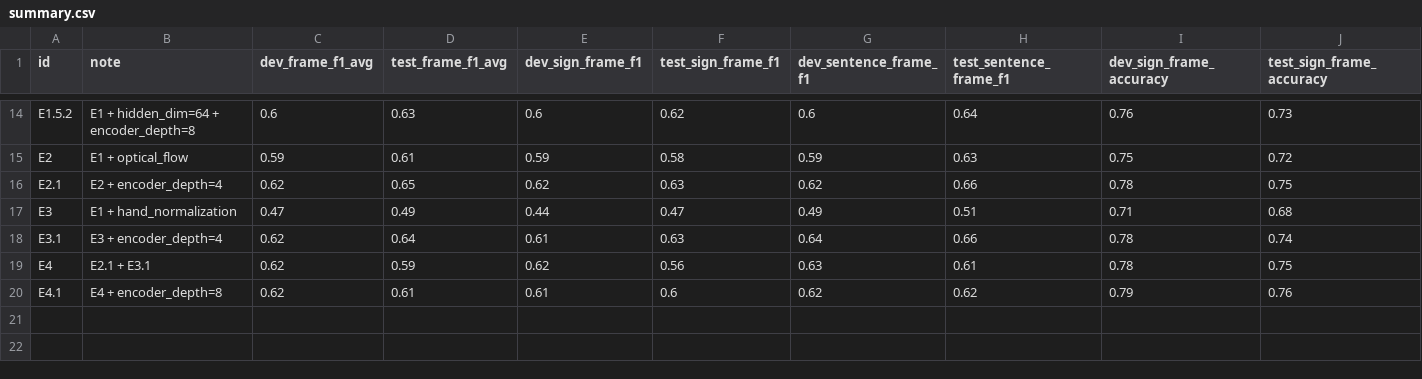
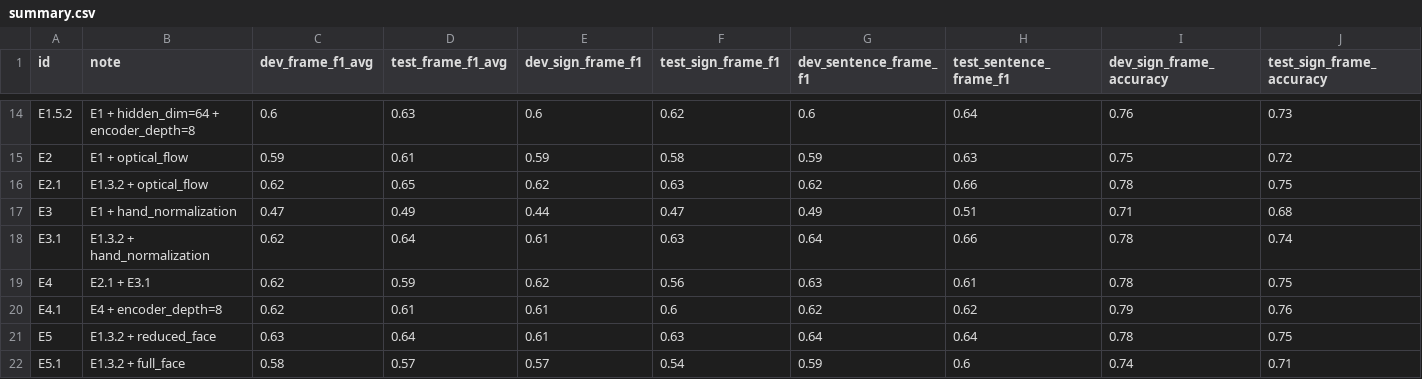
Before and after one commit to sign-language-processing/transcription, a CSV file: pose_to_segments/src/summary.csv, drawn as a sheet; only a part is shown, gaps mark what is left out; rows hold the shown columns only; the diff names each change by its address in the sheet, - before the commit and + after, or states it on an @@ line.

Commit message:
experiments with face

```diff
--- a/pose_to_segments/src/summary.csv
+++ b/pose_to_segments/src/summary.csv
-B16 (note): E2 + encoder_depth=4
+B16 (note): E1.3.2 + optical_flow
-B18 (note): E3 + encoder_depth=4
+B18 (note): E1.3.2 + hand_normalization
+row 21: E5 | E1.3.2 + reduced_face | 0.63 | 0.64 | 0.61 | 0.63 | 0.64 | 0.64 | 0.78 | 0.75
+row 22: E5.1 | E1.3.2 + full_face | 0.58 | 0.57 | 0.57 | 0.54 | 0.59 | 0.6 | 0.74 | 0.71
```
Also changed, not shown: 5 other files.
